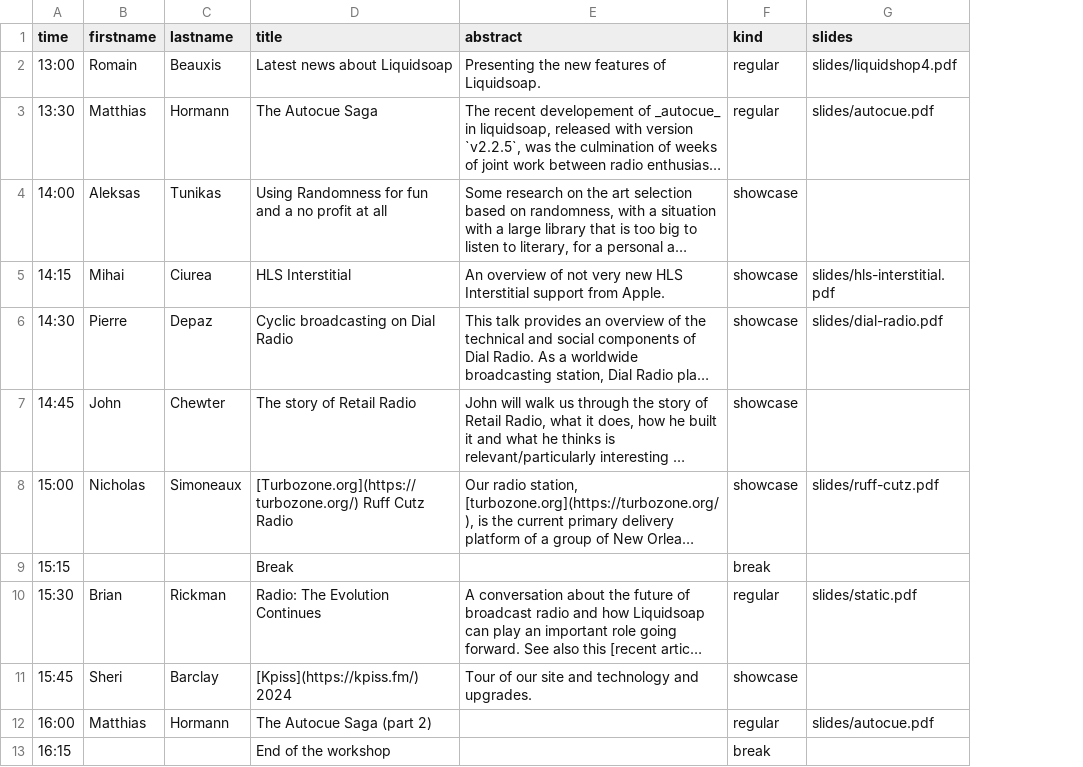
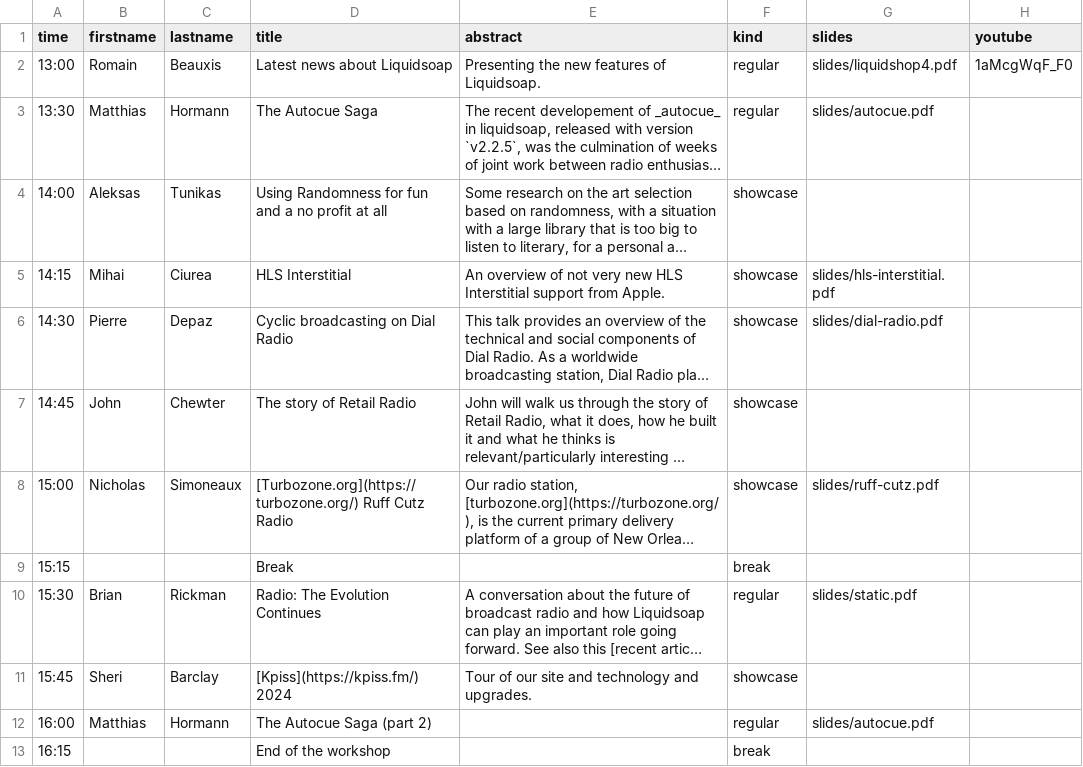
Before and after one commit to savonet/liquidshop, a CSV file: _data/ls4/talks.csv, drawn as a sheet; long unchanged cells end in …; the diff names each change by its address in the sheet, - before the commit and + after, or states it on an @@ line.

Commit message:
Get started with youtube.

```diff
--- a/_data/ls4/talks.csv
+++ b/_data/ls4/talks.csv
+column H (youtube), row 2: 1aMcgWqF_F0
```
Also changed, not shown: 1 other file.
